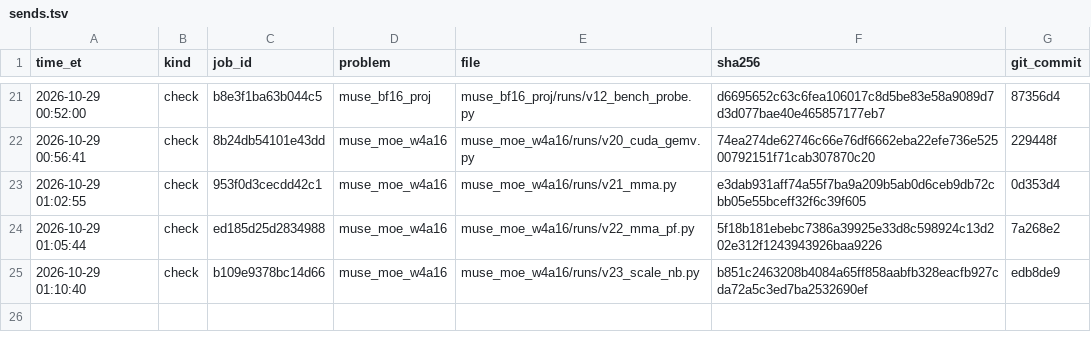
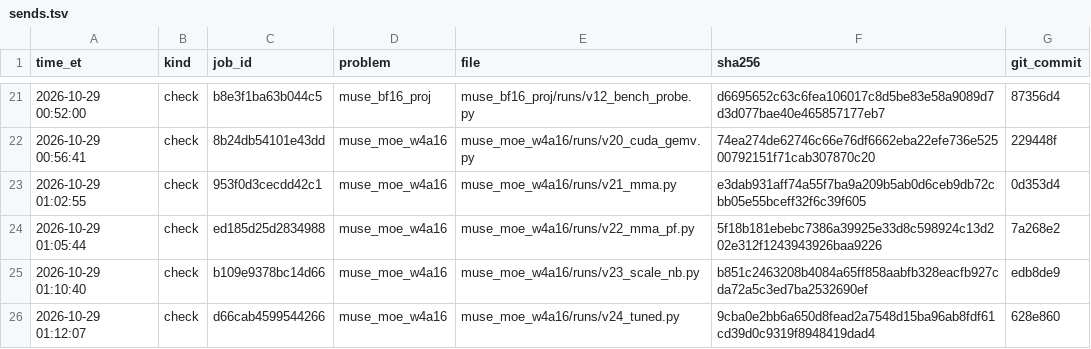
Before and after one commit to arman-dogru/open-kernel-challenge, a TSV file: sends.tsv, drawn as a sheet; only a part is shown, gaps mark what is left out; the diff names each change by its address in the sheet, - before the commit and + after, or states it on an @@ line.

Commit message:
MoE v24 check: 1.376x (CI 1.356-1.397), beats board 1.270x

```diff
--- a/sends.tsv
+++ b/sends.tsv
+row 26: 2026-10-29 01:12:07 | check | d66cab4599544266 | muse_moe_w4a16 | muse_moe_w4a16/runs/v24_tuned.py | 9cba0e2bb6a650d8fead2a7548d15ba96ab8fdf61cd39d0c9319f8948419dad4 | 628e860
```
Also changed, not shown: 4 other files.
